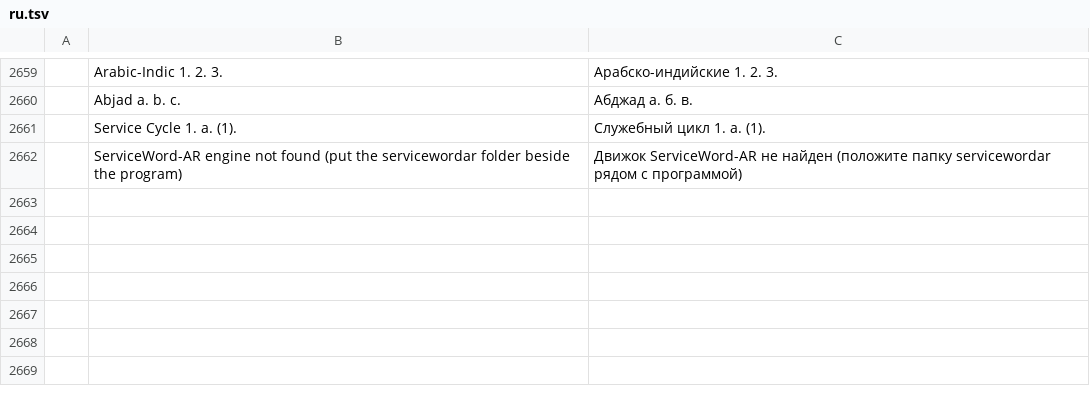
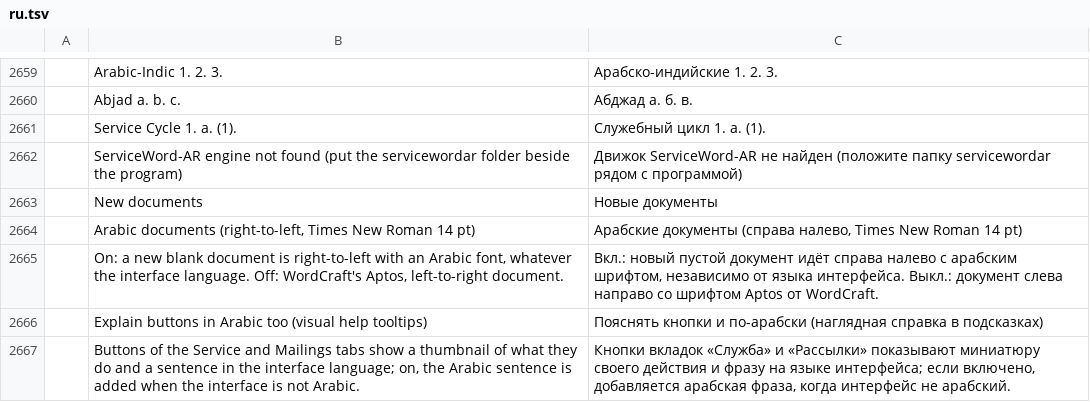
Before and after one commit to dometroniq-alt/wordcraft-ar, a TSV file: crates/ui-egui/src/i18n/ru.tsv, drawn as a sheet; only a part is shown, gaps mark what is left out; the diff names each change by its address in the sheet, - before the commit and + after, or states it on an @@ line.

```diff
--- a/crates/ui-egui/src/i18n/ru.tsv
+++ b/crates/ui-egui/src/i18n/ru.tsv
+row 2663:  | New documents | Новые документы
+row 2664:  | Arabic documents (right-to-left, Times New Roman 14 pt) | Арабские документы (справа налево, Times New Roman 14 pt)
+row 2665:  | On: a new blank document is right-to-left with an Arabic font, whatever the interface language. Off: WordCraft's Aptos, left-to-right document. | Вкл.: новый пустой документ идёт справа налево с арабским шрифтом, независимо от языка интерфейса. Выкл.: документ слева направо со шрифтом Aptos от WordCraft.
+row 2666:  | Explain buttons in Arabic too (visual help tooltips) | Пояснять кнопки и по-арабски (наглядная справка в подсказках)
+row 2667:  | Buttons of the Service and Mailings tabs show a thumbnail of what they do and a sentence in the interface language; on, the Arabic sentence is added when the interface is not Arabic. | Кнопки вкладок «Служба» и «Рассылки» показывают миниатюру своего действия и фразу на языке интерфейса; если включено, добавляется арабская фраза, когда интерфейс не арабский.
```
Also changed, not shown: crates/ui-egui/src/i18n/bg.tsv, crates/ui-egui/src/i18n/ja.tsv, 36 other files.
